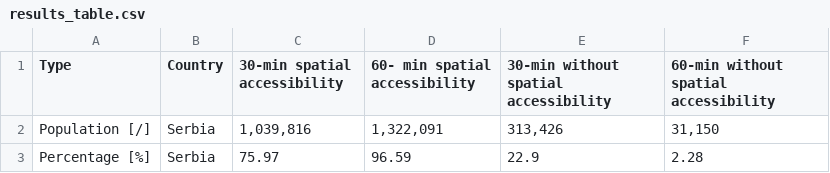
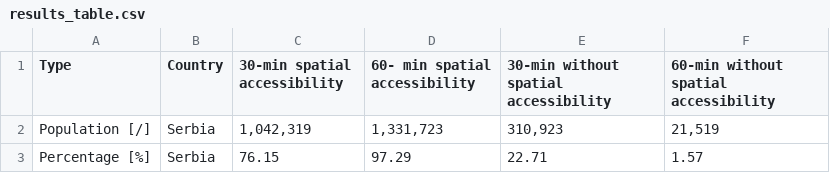
Before and after one commit to arnautF/Mapping-Potential-Spatial-Accessibility-to-Maternity-Care-Facilities, a CSV file: data/misc/results_table.csv, drawn as a sheet.

Commit message:
Update results_table.csv

```diff
--- a/data/misc/results_table.csv
+++ b/data/misc/results_table.csv
@@ -1,3 +1,3 @@
 Type,Country,30-min spatial accessibility,60- min spatial accessibility,30-min without spatial accessibility,60-min without spatial accessibility,
-Population [/],Serbia,"1,039,816","1,322,091","313,426","31,150",
-Percentage [%],Serbia,75.97,96.59,22.9,2.28,
+Population [/],Serbia,"1,042,319","1,331,723","310,923","21,519",
+Percentage [%],Serbia,76.15,97.29,22.71,1.57,
```
